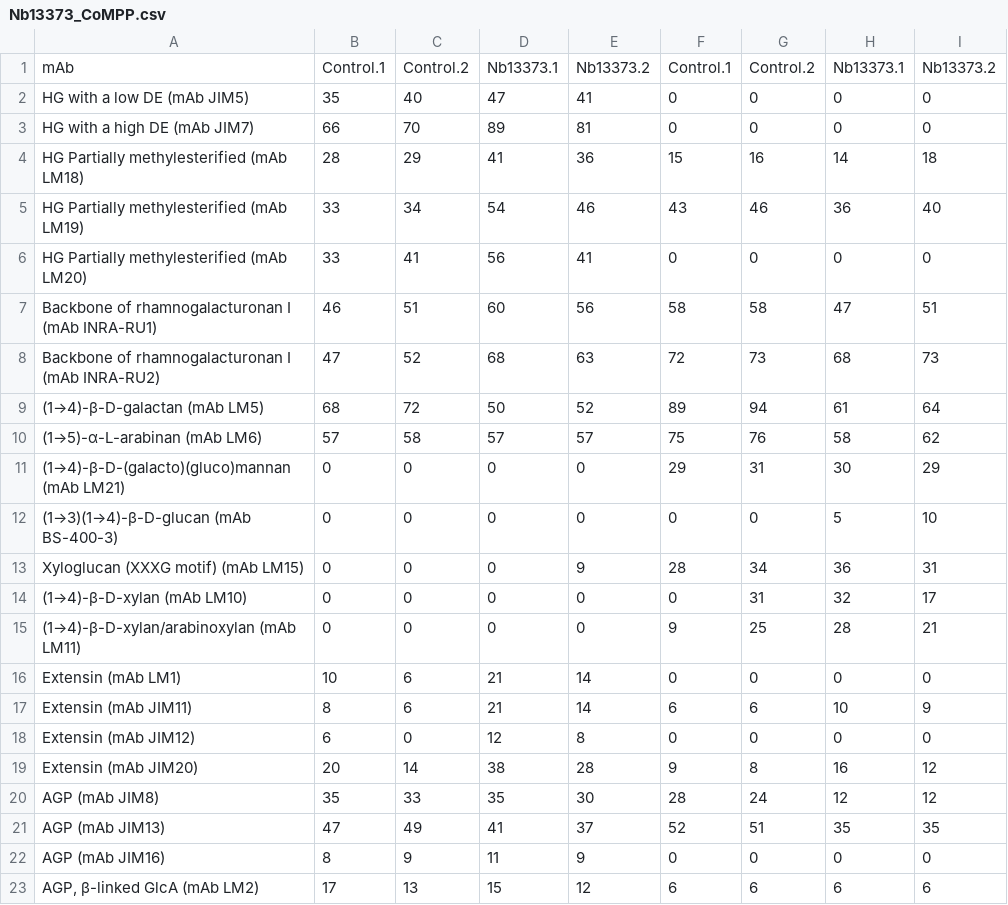
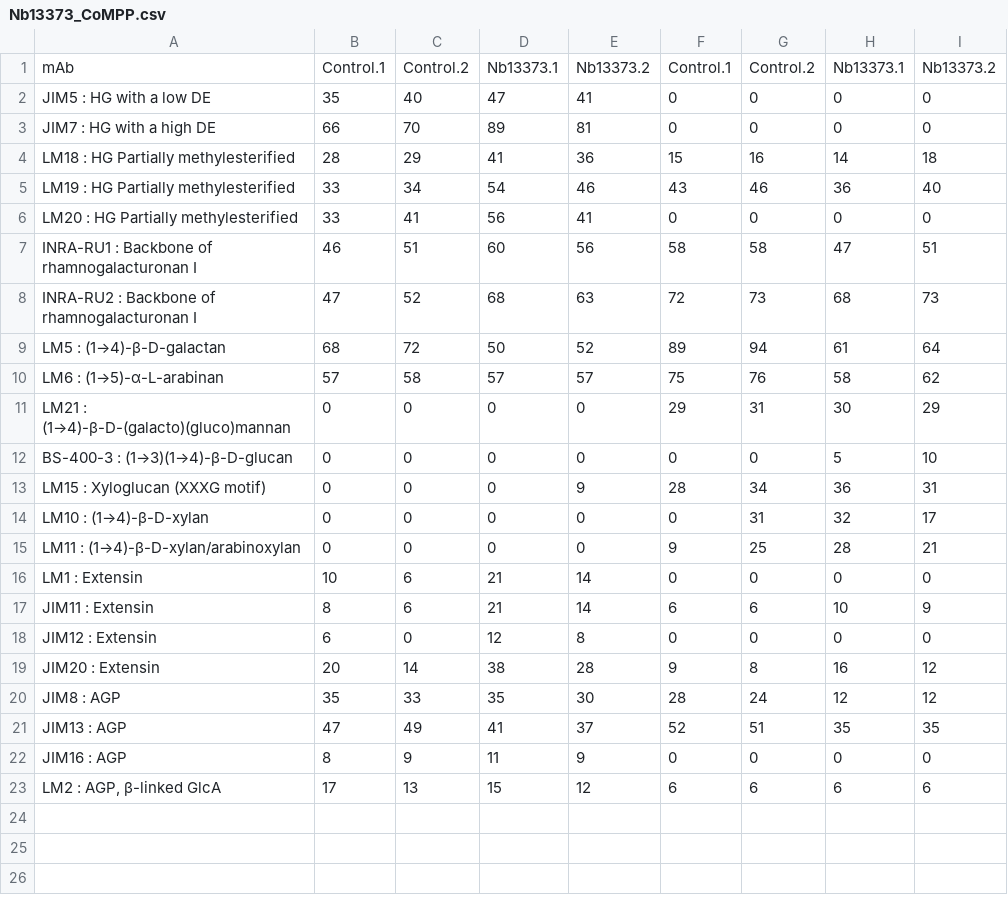
Before and after one commit to devonbirdseye/DUF23, a CSV file: Nb13373_CoMPP.csv, drawn as a sheet.

```diff
--- a/Nb13373_CoMPP.csv
+++ b/Nb13373_CoMPP.csv
@@ -1,23 +1,23 @@
 mAb,Control.1,Control.2,Nb13373.1,Nb13373.2,Control.1,Control.2,Nb13373.1,Nb13373.2
-HG with a low DE (mAb JIM5),35,40,47,41,0,0,0,0
-HG with a high DE (mAb JIM7),66,70,89,81,0,0,0,0
-HG Partially methylesterified (mAb LM18),28,29,41,36,15,16,14,18
-HG Partially methylesterified (mAb LM19),33,34,54,46,43,46,36,40
-HG Partially methylesterified (mAb LM20),33,41,56,41,0,0,0,0
-Backbone of rhamnogalacturonan I (mAb INRA-RU1),46,51,60,56,58,58,47,51
-Backbone of rhamnogalacturonan I (mAb INRA-RU2),47,52,68,63,72,73,68,73
-(1→4)-β-D-galactan (mAb LM5),68,72,50,52,89,94,61,64
-(1→5)-α-L-arabinan (mAb LM6),57,58,57,57,75,76,58,62
-(1→4)-β-D-(galacto)(gluco)mannan (mAb LM21),0,0,0,0,29,31,30,29
-(1→3)(1→4)-β-D-glucan (mAb BS-400-3),0,0,0,0,0,0,5,10
-Xyloglucan (XXXG motif) (mAb LM15),0,0,0,9,28,34,36,31
-(1→4)-β-D-xylan (mAb LM10),0,0,0,0,0,31,32,17
-(1→4)-β-D-xylan/arabinoxylan (mAb LM11),0,0,0,0,9,25,28,21
-Extensin (mAb LM1),10,6,21,14,0,0,0,0
-Extensin (mAb JIM11),8,6,21,14,6,6,10,9
-Extensin (mAb JIM12),6,0,12,8,0,0,0,0
-Extensin (mAb JIM20),20,14,38,28,9,8,16,12
-AGP (mAb JIM8),35,33,35,30,28,24,12,12
-AGP (mAb JIM13),47,49,41,37,52,51,35,35
-AGP (mAb JIM16),8,9,11,9,0,0,0,0
-"AGP, β-linked GlcA (mAb LM2)",17,13,15,12,6,6,6,6
+JIM5 : HG with a low DE,35,40,47,41,0,0,0,0
+JIM7 : HG with a high DE,66,70,89,81,0,0,0,0
+LM18 : HG Partially methylesterified,28,29,41,36,15,16,14,18
+LM19 : HG Partially methylesterified ,33,34,54,46,43,46,36,40
+LM20 : HG Partially methylesterified,33,41,56,41,0,0,0,0
+INRA-RU1 : Backbone of rhamnogalacturonan I,46,51,60,56,58,58,47,51
+INRA-RU2 : Backbone of rhamnogalacturonan I,47,52,68,63,72,73,68,73
+LM5 : (1→4)-β-D-galactan ,68,72,50,52,89,94,61,64
+LM6 : (1→5)-α-L-arabinan,57,58,57,57,75,76,58,62
+LM21 : (1→4)-β-D-(galacto)(gluco)mannan,0,0,0,0,29,31,30,29
+BS-400-3 : (1→3)(1→4)-β-D-glucan,0,0,0,0,0,0,5,10
+LM15 : Xyloglucan (XXXG motif),0,0,0,9,28,34,36,31
+LM10 : (1→4)-β-D-xylan,0,0,0,0,0,31,32,17
+LM11 : (1→4)-β-D-xylan/arabinoxylan,0,0,0,0,9,25,28,21
+LM1 : Extensin,10,6,21,14,0,0,0,0
+JIM11 : Extensin,8,6,21,14,6,6,10,9
+JIM12 : Extensin,6,0,12,8,0,0,0,0
+JIM20 : Extensin,20,14,38,28,9,8,16,12
+JIM8 : AGP,35,33,35,30,28,24,12,12
+JIM13 : AGP,47,49,41,37,52,51,35,35
+JIM16 : AGP,8,9,11,9,0,0,0,0
+"LM2 : AGP, β-linked GlcA",17,13,15,12,6,6,6,6
```
Also changed, not shown: 3 other files.
